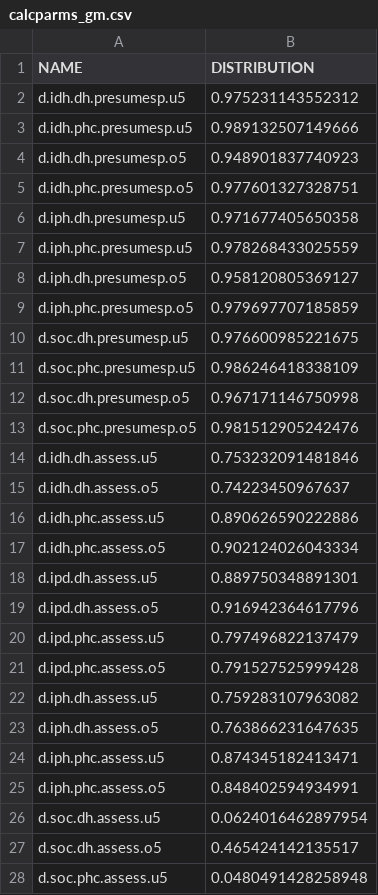
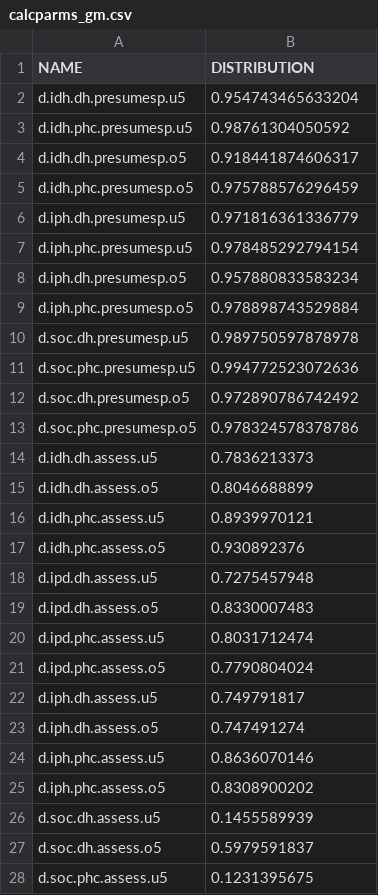
Before and after one commit to petedodd/TBSdecent, a CSV file: indata/calcparms_gm.csv, drawn as a sheet; only a part is shown; the diff covers the shown part only.

```diff
--- a/indata/calcparms_gm.csv
+++ b/indata/calcparms_gm.csv
@@ -1,28 +1,28 @@
 NAME,DISTRIBUTION
-d.idh.dh.presumesp.u5,0.975231143552312
-d.idh.phc.presumesp.u5,0.989132507149666
-d.idh.dh.presumesp.o5,0.948901837740923
-d.idh.phc.presumesp.o5,0.977601327328751
-d.iph.dh.presumesp.u5,0.971677405650358
-d.iph.phc.presumesp.u5,0.978268433025559
-d.iph.dh.presumesp.o5,0.958120805369127
-d.iph.phc.presumesp.o5,0.979697707185859
-d.soc.dh.presumesp.u5,0.976600985221675
-d.soc.phc.presumesp.u5,0.986246418338109
-d.soc.dh.presumesp.o5,0.967171146750998
-d.soc.phc.presumesp.o5,0.981512905242476
-d.idh.dh.assess.u5,0.753232091481846
-d.idh.dh.assess.o5,0.74223450967637
-d.idh.phc.assess.u5,0.890626590222886
-d.idh.phc.assess.o5,0.902124026043334
-d.ipd.dh.assess.u5,0.889750348891301
-d.ipd.dh.assess.o5,0.916942364617796
-d.ipd.phc.assess.u5,0.797496822137479
-d.ipd.phc.assess.o5,0.791527525999428
-d.iph.dh.assess.u5,0.759283107963082
-d.iph.dh.assess.o5,0.763866231647635
-d.iph.phc.assess.u5,0.874345182413471
-d.iph.phc.assess.o5,0.848402594934991
-d.soc.dh.assess.u5,0.0624016462897954
-d.soc.dh.assess.o5,0.465424142135517
-d.soc.phc.assess.u5,0.0480491428258948
+d.idh.dh.presumesp.u5,0.954743465633204
+d.idh.phc.presumesp.u5,0.98761304050592
+d.idh.dh.presumesp.o5,0.918441874606317
+d.idh.phc.presumesp.o5,0.975788576296459
+d.iph.dh.presumesp.u5,0.971816361336779
+d.iph.phc.presumesp.u5,0.978485292794154
+d.iph.dh.presumesp.o5,0.957880833583234
+d.iph.phc.presumesp.o5,0.978898743529884
+d.soc.dh.presumesp.u5,0.989750597878978
+d.soc.phc.presumesp.u5,0.994772523072636
+d.soc.dh.presumesp.o5,0.972890786742492
+d.soc.phc.presumesp.o5,0.978324578378786
+d.idh.dh.assess.u5,0.7836213373
+d.idh.dh.assess.o5,0.8046688899
+d.idh.phc.assess.u5,0.8939970121
+d.idh.phc.assess.o5,0.930892376
+d.ipd.dh.assess.u5,0.7275457948
+d.ipd.dh.assess.o5,0.8330007483
+d.ipd.phc.assess.u5,0.8031712474
+d.ipd.phc.assess.o5,0.7790804024
+d.iph.dh.assess.u5,0.749791817
+d.iph.dh.assess.o5,0.747491274
+d.iph.phc.assess.u5,0.8636070146
+d.iph.phc.assess.o5,0.8308900202
+d.soc.dh.assess.u5,0.1455589939
+d.soc.dh.assess.o5,0.5979591837
+d.soc.phc.assess.u5,0.1231395675
```
Also changed, not shown: 9 edited cells elsewhere in this file, 4 other files.
